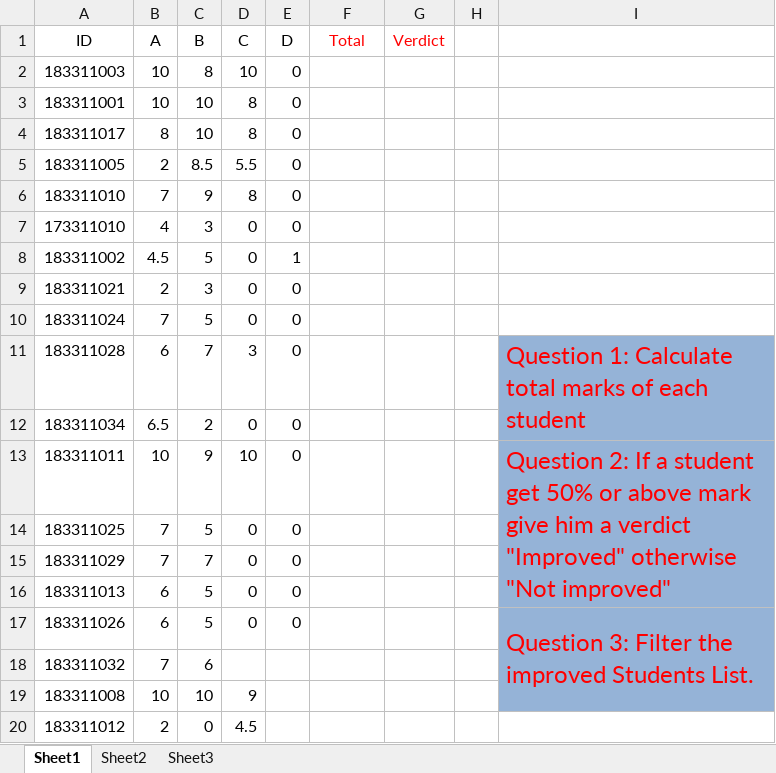
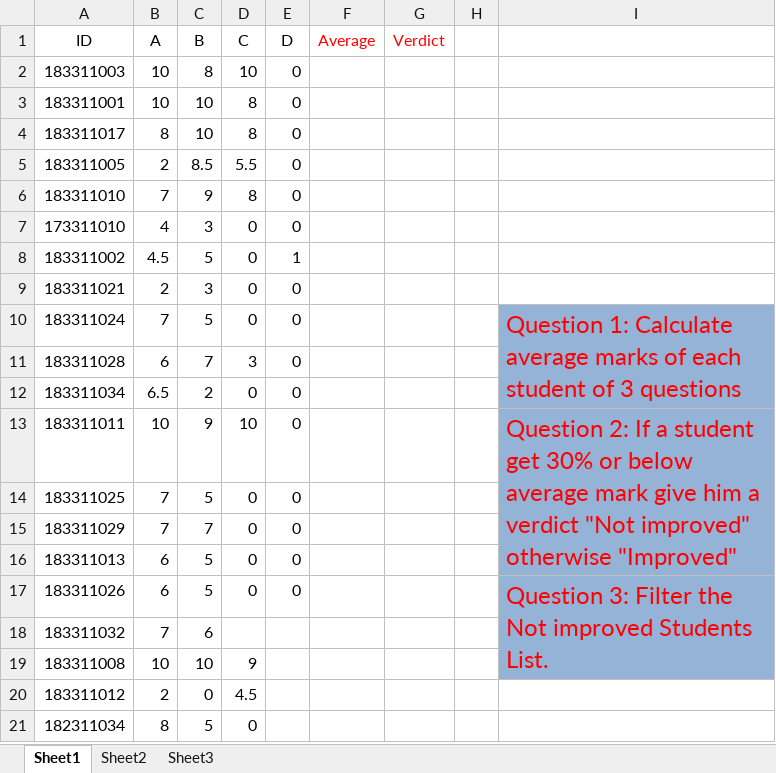
Before and after one commit to Nakibaman/CS, an Excel workbook: excel lab questions/Set1.xlsx, sheet Sheet1, drawn as a sheet; only a part is shown; the shorter side is filled out with more unchanged rows; values as stored, in another font and other column widths than the file's, no borders; the diff names each change by its address in the sheet, - before the commit and + after, or states it on an @@ line.

```diff
--- a/excel lab questions/Set1.xlsx (sheet Sheet1)
+++ b/excel lab questions/Set1.xlsx (sheet Sheet1)
-F1: Total
+F1: Average
-I10: (empty)
+I10: Question 1: Calculate average marks of each student of 3 questions
-I10 fill: none
+I10 fill: #95B3D7
+I10:I12 merged
-I11: Question 1: Calculate total marks of each student
+I11: (empty)
-I11:I12 merged
-I13: …student get 50% or above mark give him a verdict "Improved" otherwise "Not improved"
+I13: …student get 30% or below average mark give him a verdict "Not improved" otherwise "Improved"
-I17: …Filter the improved Students…
+I17: …Filter the Not improved Students…
```
Also changed, not shown: excel lab questions/Set0.xlsx.
